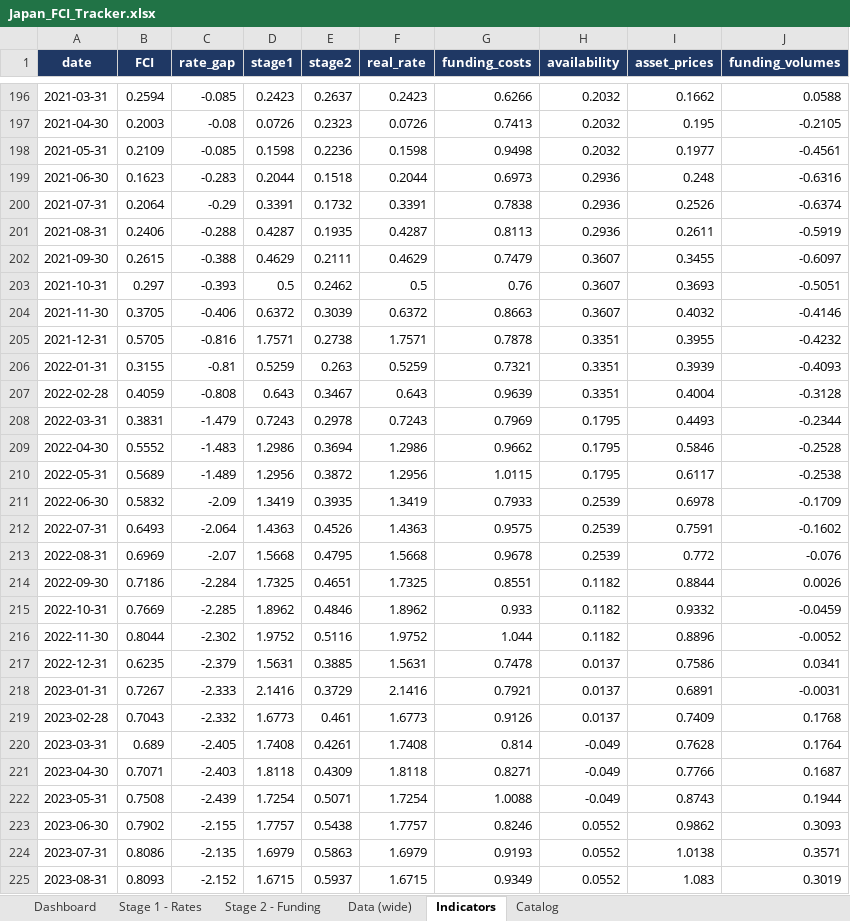
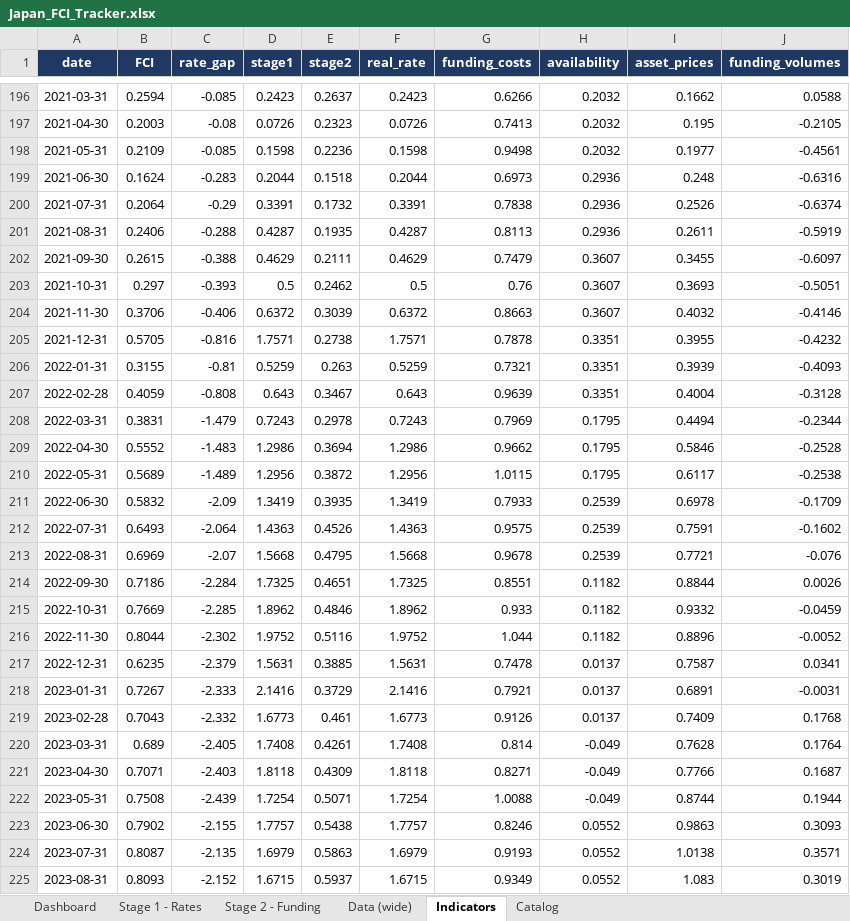
Before and after one commit to LY069/Japan-Financial-Condition-Tracker, an Excel workbook: Japan_FCI_Tracker.xlsx, sheet Indicators, drawn as a sheet; only a part is shown, gaps mark what is left out; values as stored, in another font and other column widths than the file's, no borders; the diff covers the shown part only; the diff names each change by its address in the sheet, - before the commit and + after, or states it on an @@ line.

```diff
--- a/Japan_FCI_Tracker.xlsx (sheet Indicators)
+++ b/Japan_FCI_Tracker.xlsx (sheet Indicators)
-B199 (FCI): 0.1623
+B199 (FCI): 0.1624
-B204 (FCI): 0.3705
+B204 (FCI): 0.3706
-I208 (asset_prices): 0.4493
+I208 (asset_prices): 0.4494
-I213 (asset_prices): 0.772
+I213 (asset_prices): 0.7721
-I217 (asset_prices): 0.7586
+I217 (asset_prices): 0.7587
-I222 (asset_prices): 0.8743
+I222 (asset_prices): 0.8744
-I223 (asset_prices): 0.9862
+I223 (asset_prices): 0.9863
-B224 (FCI): 0.8086
+B224 (FCI): 0.8087
```
Also changed, not shown: 58 edited cells elsewhere in this sheet, sheet Data (wide), sheet Stage 1 - Rates, sheet Stage 2 - Funding, sheet Dashboard, hidden cells, Japan_ML_Tracker.xlsx, 5 other files.
